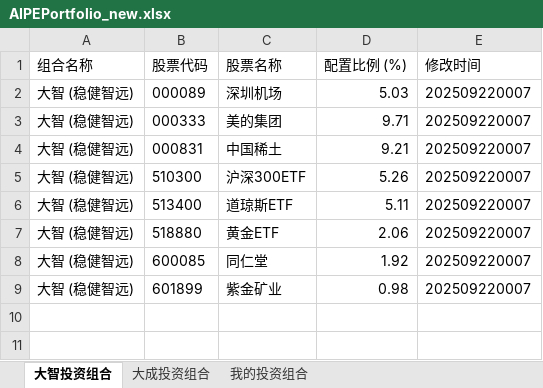
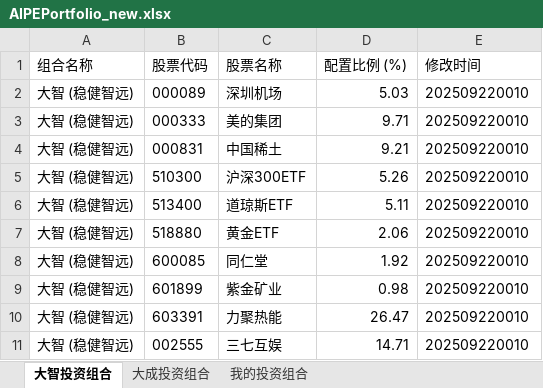
Before and after one commit to digital-era/AIPEPortfolioTracker, an Excel workbook: data/AIPEPortfolio_new.xlsx, sheet 大智投资组合, drawn as a sheet; values as stored, in another font and other column widths than the file's, no borders; the diff names each change by its address in the sheet, - before the commit and + after, or states it on an @@ line.

```diff
--- a/data/AIPEPortfolio_new.xlsx (sheet 大智投资组合)
+++ b/data/AIPEPortfolio_new.xlsx (sheet 大智投资组合)
-E2:E9 (修改时间): 202509220007
+E2:E9 (修改时间): 202509220010
+row 10: 大智 (稳健智远) | 603391 | 力聚热能 | 26.47 | 202509220010
+row 11: 大智 (稳健智远) | 002555 | 三七互娱 | 14.71 | 202509220010
```
Also changed, not shown: sheet 我的投资组合, sheet 大成投资组合.
